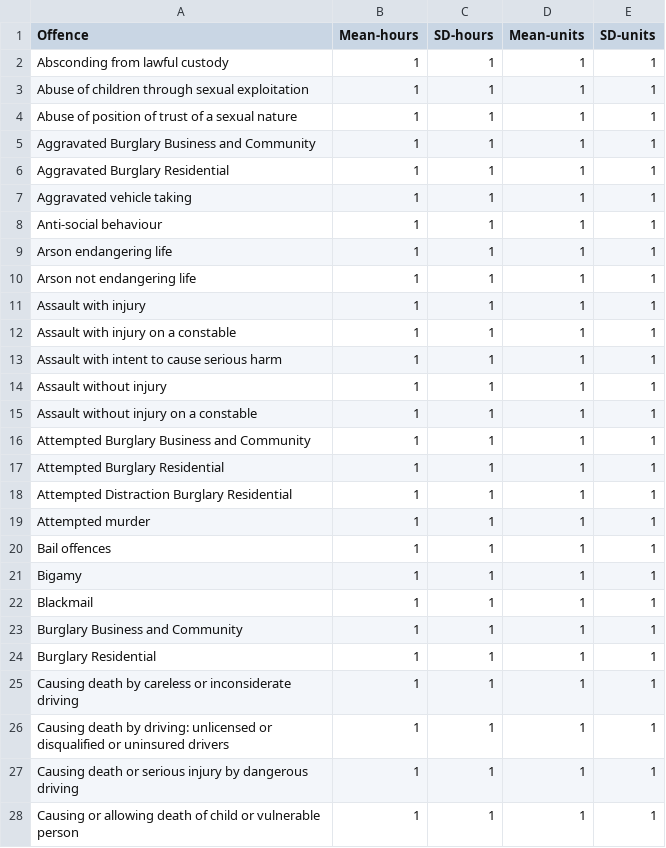
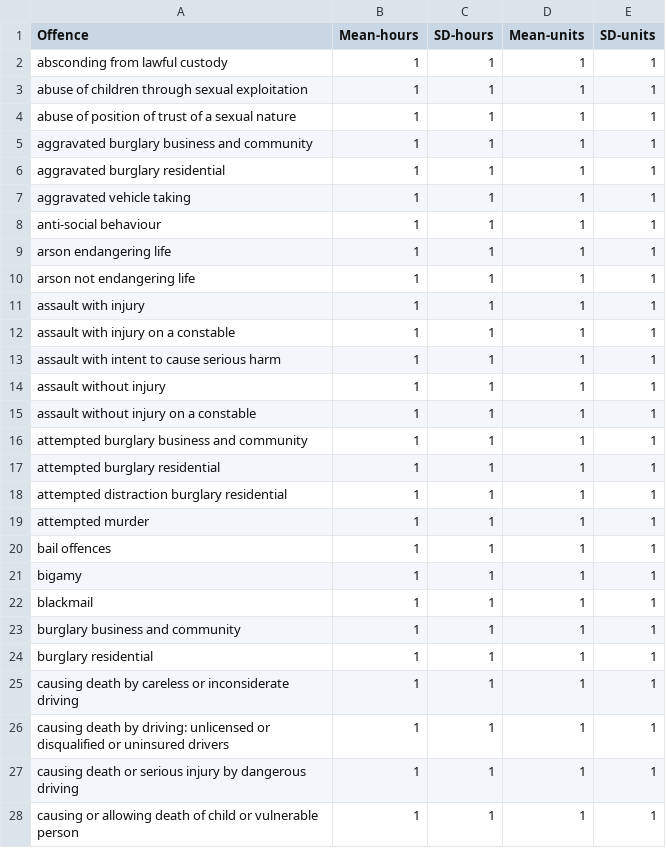
Before and after one commit to M-O-P-D/Police-Supply-Demand, a CSV file: input-data/fine-categories/Activity_Times_Uniform.csv, drawn as a sheet; only a part is shown; the diff covers the shown part only.

```diff
--- a/input-data/fine-categories/Activity_Times_Uniform.csv
+++ b/input-data/fine-categories/Activity_Times_Uniform.csv
@@ -1,28 +1,28 @@
 Offence,Mean-hours,SD-hours,Mean-units,SD-units
-Absconding from lawful custody,1,1,1,1
-Abuse of children through sexual exploitation,1,1,1,1
-Abuse of position of trust of a sexual nature,1,1,1,1
-Aggravated Burglary Business and Community,1,1,1,1
-Aggravated Burglary Residential,1,1,1,1
-Aggravated vehicle taking,1,1,1,1
-Anti-social behaviour,1,1,1,1
-Arson endangering life,1,1,1,1
-Arson not endangering life,1,1,1,1
-Assault with injury,1,1,1,1
-Assault with injury on a constable,1,1,1,1
-Assault with intent to cause serious harm,1,1,1,1
-Assault without injury,1,1,1,1
-Assault without injury on a constable,1,1,1,1
-Attempted Burglary Business and Community,1,1,1,1
-Attempted Burglary Residential,1,1,1,1
-Attempted Distraction Burglary Residential,1,1,1,1
-Attempted murder,1,1,1,1
-Bail offences,1,1,1,1
-Bigamy,1,1,1,1
-Blackmail,1,1,1,1
-Burglary Business and Community,1,1,1,1
-Burglary Residential,1,1,1,1
-Causing death by careless or inconsiderate driving,1,1,1,1
-Causing death by driving: unlicensed or disqualified or uninsured drivers,1,1,1,1
-Causing death or serious injury by dangerous driving,1,1,1,1
-Causing or allowing death of child or vulnerable person,1,1,1,1
+absconding from lawful custody,1,1,1,1
+abuse of children through sexual exploitation,1,1,1,1
+abuse of position of trust of a sexual nature,1,1,1,1
+aggravated burglary business and community,1,1,1,1
+aggravated burglary residential,1,1,1,1
+aggravated vehicle taking,1,1,1,1
+anti-social behaviour,1,1,1,1
+arson endangering life,1,1,1,1
+arson not endangering life,1,1,1,1
+assault with injury,1,1,1,1
+assault with injury on a constable,1,1,1,1
+assault with intent to cause serious harm,1,1,1,1
+assault without injury,1,1,1,1
+assault without injury on a constable,1,1,1,1
+attempted burglary business and community,1,1,1,1
+attempted burglary residential,1,1,1,1
+attempted distraction burglary residential,1,1,1,1
+attempted murder,1,1,1,1
+bail offences,1,1,1,1
+bigamy,1,1,1,1
+blackmail,1,1,1,1
+burglary business and community,1,1,1,1
+burglary residential,1,1,1,1
+causing death by careless or inconsiderate driving,1,1,1,1
+causing death by driving: unlicensed or disqualified or uninsured drivers,1,1,1,1
+causing death or serious injury by dangerous driving,1,1,1,1
+causing or allowing death of child or vulnerable person,1,1,1,1
```
Also changed, not shown: 81 edited cells elsewhere in this file, input-data/fine-categories/Activity_Times_Crime_Severity_Score_v1.csv, 8 other files.
